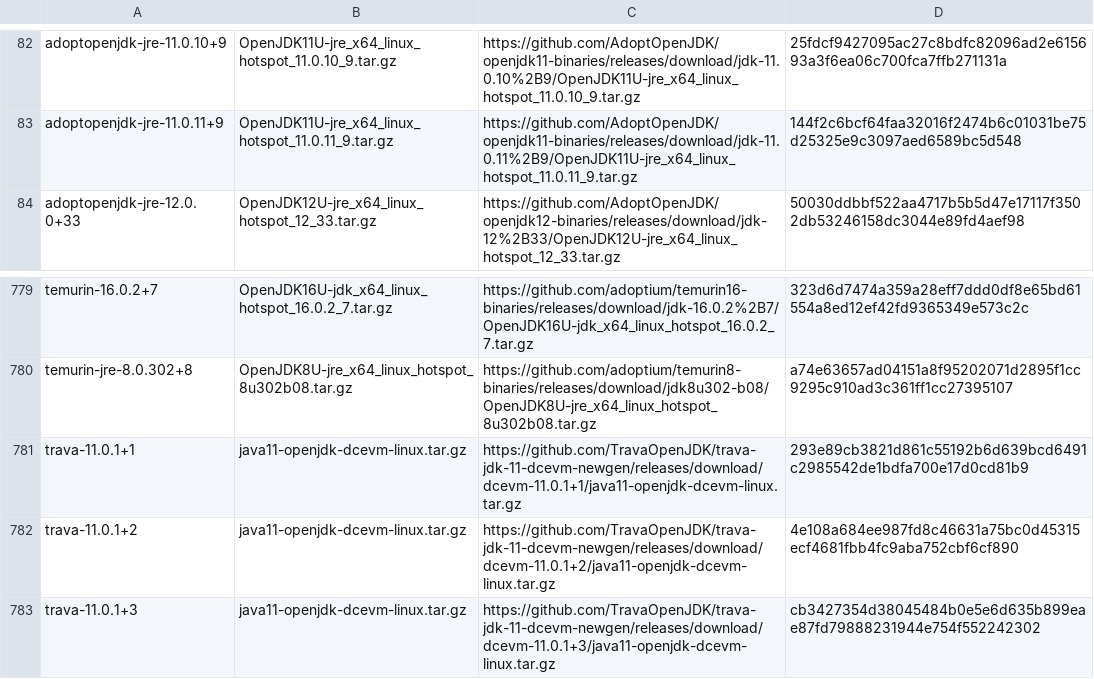
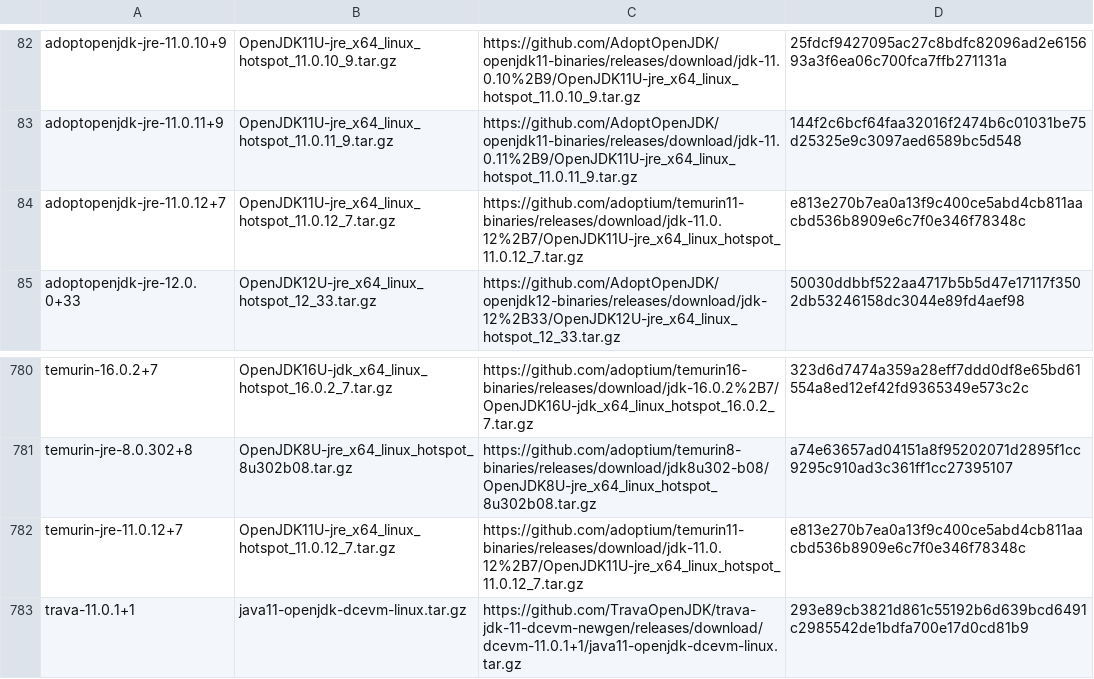
Before and after one commit to halcyon/asdf-java, a TSV file: data/jdk-linux-x86_64.tsv, drawn as a sheet; only a part is shown, gaps mark what is left out; the shorter side is filled out with more unchanged rows.

```diff
--- a/data/jdk-linux-x86_64.tsv
+++ b/data/jdk-linux-x86_64.tsv
@@ -83,2 +83,3 @@ adoptopenjdk-jre-11.0.10+9	OpenJDK11U-jre_x64_linux_hotspot_11.0.10_9.tar.gz	htt
 adoptopenjdk-jre-11.0.11+9	OpenJDK11U-jre_x64_linux_hotspot_11.0.11_9.tar.gz	https://github.com/AdoptOpenJDK/openjdk11-binaries/releases/download/jdk-11.0.11%2B9/OpenJDK11U-jre_x64_linux_hotspot_11.0.11_9.tar.gz	144f2c6bcf64faa32016f2474b6c01031be75d25325e9c3097aed6589bc5d548
+adoptopenjdk-jre-11.0.12+7	OpenJDK11U-jre_x64_linux_hotspot_11.0.12_7.tar.gz	https://github.com/adoptium/temurin11-binaries/releases/download/jdk-11.0.12%2B7/OpenJDK11U-jre_x64_linux_hotspot_11.0.12_7.tar.gz	e813e270b7ea0a13f9c400ce5abd4cb811aacbd536b8909e6c7f0e346f78348c
 adoptopenjdk-jre-12.0.0+33	OpenJDK12U-jre_x64_linux_hotspot_12_33.tar.gz	https://github.com/AdoptOpenJDK/openjdk12-binaries/releases/download/jdk-12%2B33/OpenJDK12U-jre_x64_linux_hotspot_12_33.tar.gz	50030ddbbf522aa4717b5b5d47e17117f3502db53246158dc3044e89fd4aef98
@@ -780,2 +781,3 @@ temurin-16.0.2+7	OpenJDK16U-jdk_x64_linux_hotspot_16.0.2_7.tar.gz	https://github
 temurin-jre-8.0.302+8	OpenJDK8U-jre_x64_linux_hotspot_8u302b08.tar.gz	https://github.com/adoptium/temurin8-binaries/releases/download/jdk8u302-b08/OpenJDK8U-jre_x64_linux_hotspot_8u302b08.tar.gz	a74e63657ad04151a8f95202071d2895f1cc9295c910ad3c361ff1cc27395107
+temurin-jre-11.0.12+7	OpenJDK11U-jre_x64_linux_hotspot_11.0.12_7.tar.gz	https://github.com/adoptium/temurin11-binaries/releases/download/jdk-11.0.12%2B7/OpenJDK11U-jre_x64_linux_hotspot_11.0.12_7.tar.gz	e813e270b7ea0a13f9c400ce5abd4cb811aacbd536b8909e6c7f0e346f78348c
 trava-11.0.1+1	java11-openjdk-dcevm-linux.tar.gz	https://github.com/TravaOpenJDK/trava-jdk-11-dcevm-newgen/releases/download/dcevm-11.0.1+1/java11-openjdk-dcevm-linux.tar.gz	293e89cb3821d861c55192b6d639bcd6491c2985542de1bdfa700e17d0cd81b9
```
